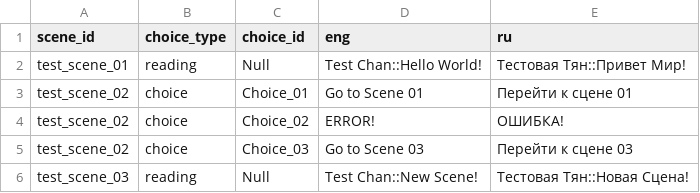
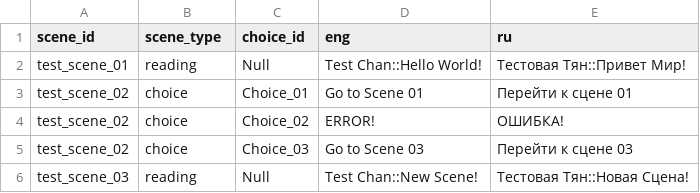
Before and after one commit to Pawsanie/Novelist, a CSV file: Data/Assets/Localisation/Main/screenplay_localization.csv, drawn as a sheet.

Commit message:
Update 0.3.67: Unstable! DialogueKeeper
DialogueKeeper:
New dialogues localization system.
Use one csv table instead of two jsons.

StageDirector:
Use DialogueKeeper for dialogues generation.

AssetLoader:
Added method for csv data load.

SceneValidator:
Added method for screenplay geting.

screenplay_localization.csv:
Update column name.

Simplified the code.
Removed unused files.

```diff
--- a/Data/Assets/Localisation/Main/screenplay_localization.csv
+++ b/Data/Assets/Localisation/Main/screenplay_localization.csv
@@ -1,2 +1,2 @@
-scene_id	choice_type	choice_id	eng	ru
+scene_id	scene_type	choice_id	eng	ru
 test_scene_01	reading	Null	Test Chan::Hello World!	Тестовая Тян::Привет Мир!
```
Also changed, not shown: 11 other files.
